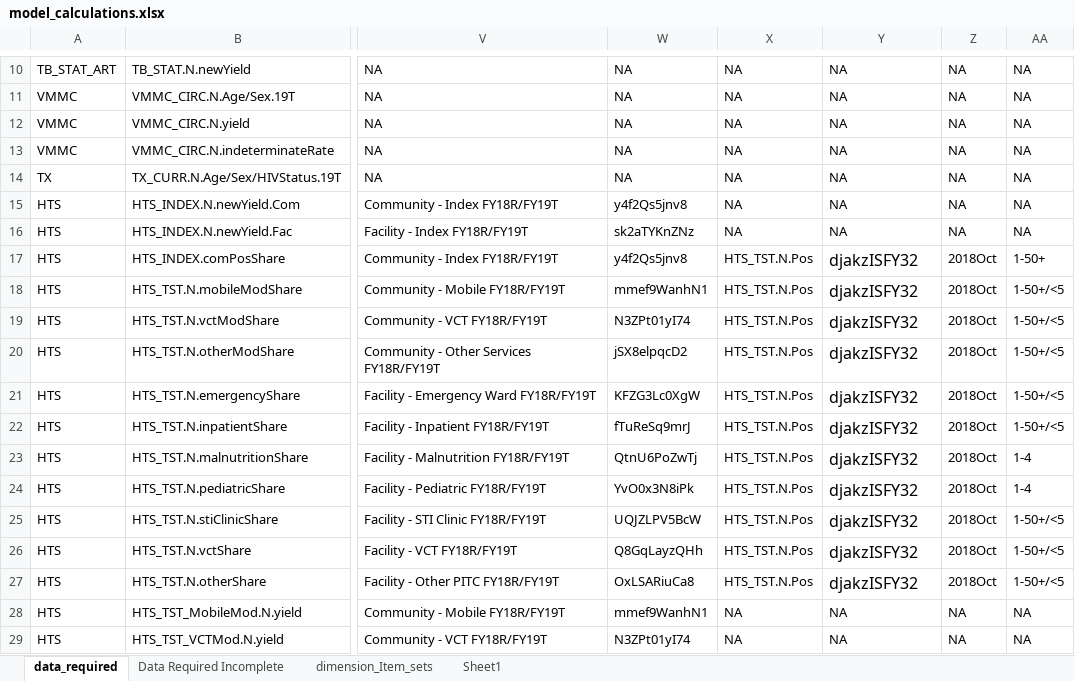
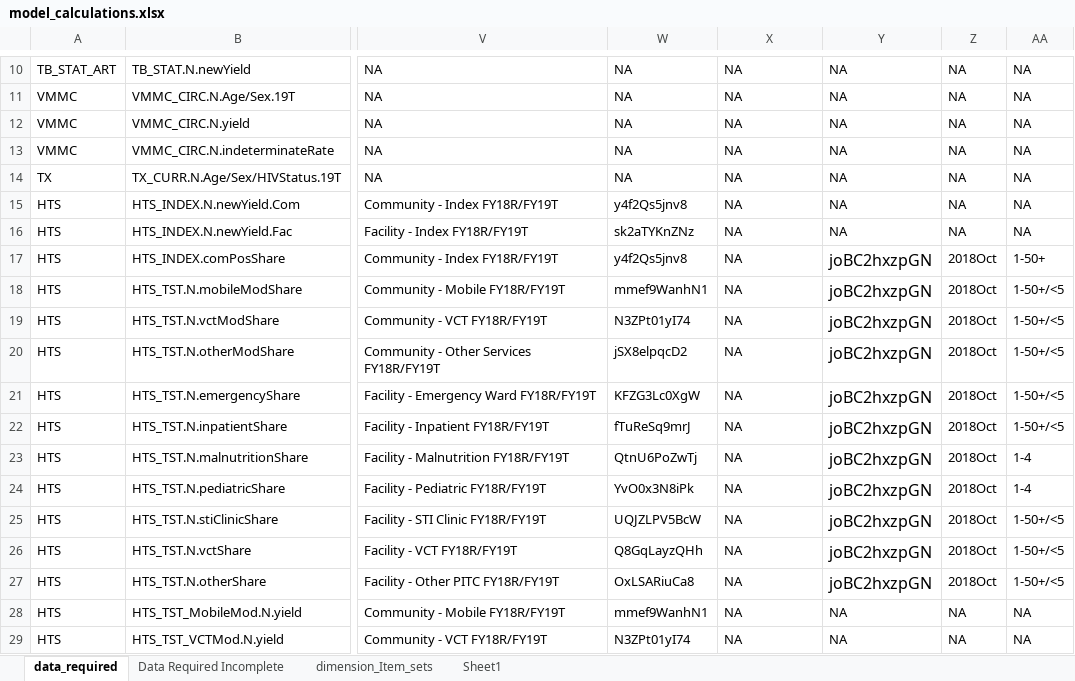
Before and after one commit to pepfar-datim/data-pack-commons, an Excel workbook: data-raw/model_calculations/model_calculations.xlsx, sheet data_required, drawn as a sheet; only a part is shown, gaps mark what is left out; values as stored, in another font and other column widths than the file's, no borders; the diff names each change by its address in the sheet, - before the commit and + after, or states it on an @@ line.

Commit message:
data_required HTS_TST_POS indicator uid update

```diff
--- a/data-raw/model_calculations/model_calculations.xlsx (sheet data_required)
+++ b/data-raw/model_calculations/model_calculations.xlsx (sheet data_required)
-X17:X27: HTS_TST.N.Pos
+X17:X27: NA
-Y17:Y27: djakzISFY32
+Y17:Y27: joBC2hxzpGN
```
Also changed, not shown: 2 other files.
